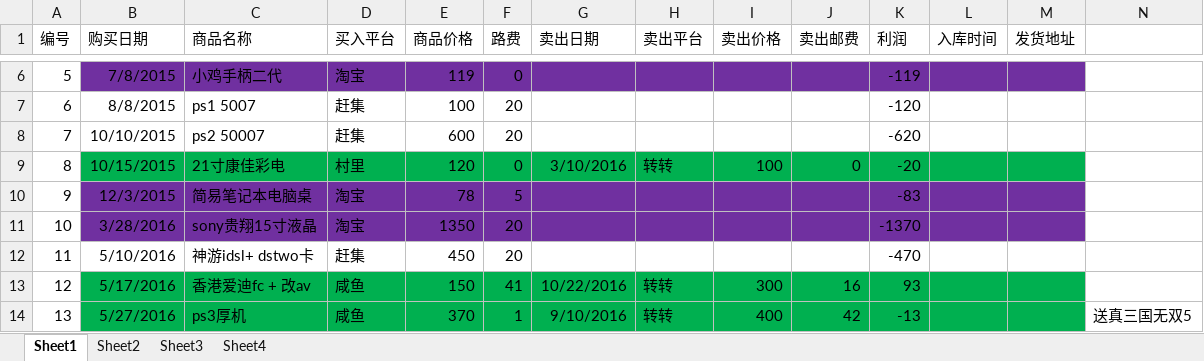
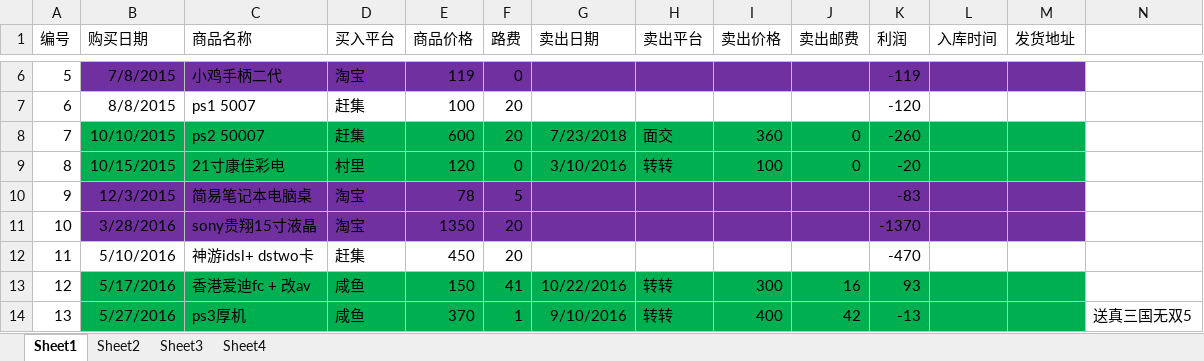
Before and after one commit to liujunhao/sicknecknamecoolman, an Excel workbook: 游戏机收入.xlsx, sheet Sheet1, drawn as a sheet; only a part is shown, gaps mark what is left out; values as stored, in another font and other column widths than the file's, no borders; the diff covers the shown part only; the diff names each change by its address in the sheet, - before the commit and + after, or states it on an @@ line.

```diff
--- a/游戏机收入.xlsx (sheet Sheet1)
+++ b/游戏机收入.xlsx (sheet Sheet1)
-B8:M8 fill: none
+B8:M8 fill: #00B050
-G8 (卖出日期): (empty)
+G8 (卖出日期): 7/23/2018
-H8 (卖出平台): (empty)
+H8 (卖出平台): 面交
-I8 (卖出价格): (empty)
+I8 (卖出价格): 360
-J8 (卖出邮费): (empty)
+J8 (卖出邮费): 0
-K8 (利润): -620
+K8 (利润): -260
```
Also changed, not shown: 5 added rows, 24 edited cells, cell formats and row numbers in column A elsewhere in this sheet, ps3游戏列表.xlsx, psv游戏列表.xlsx, 2 other files.
